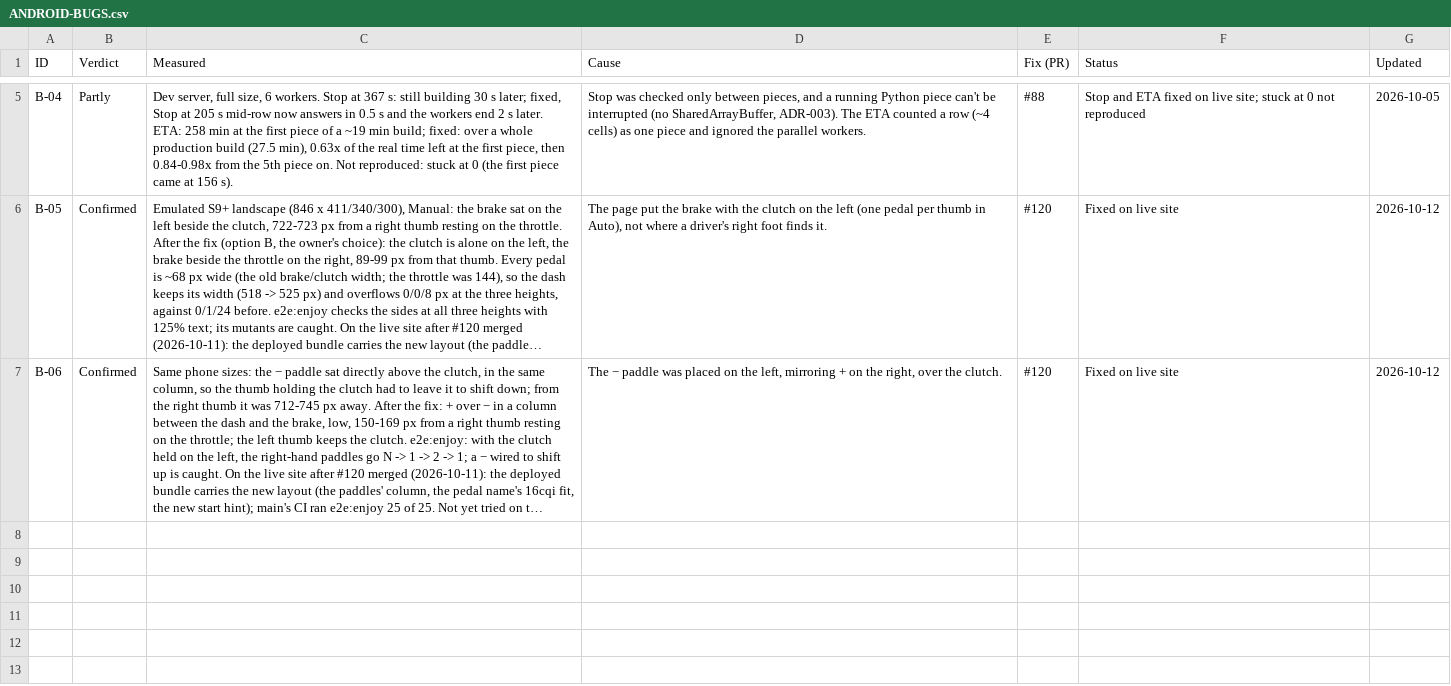
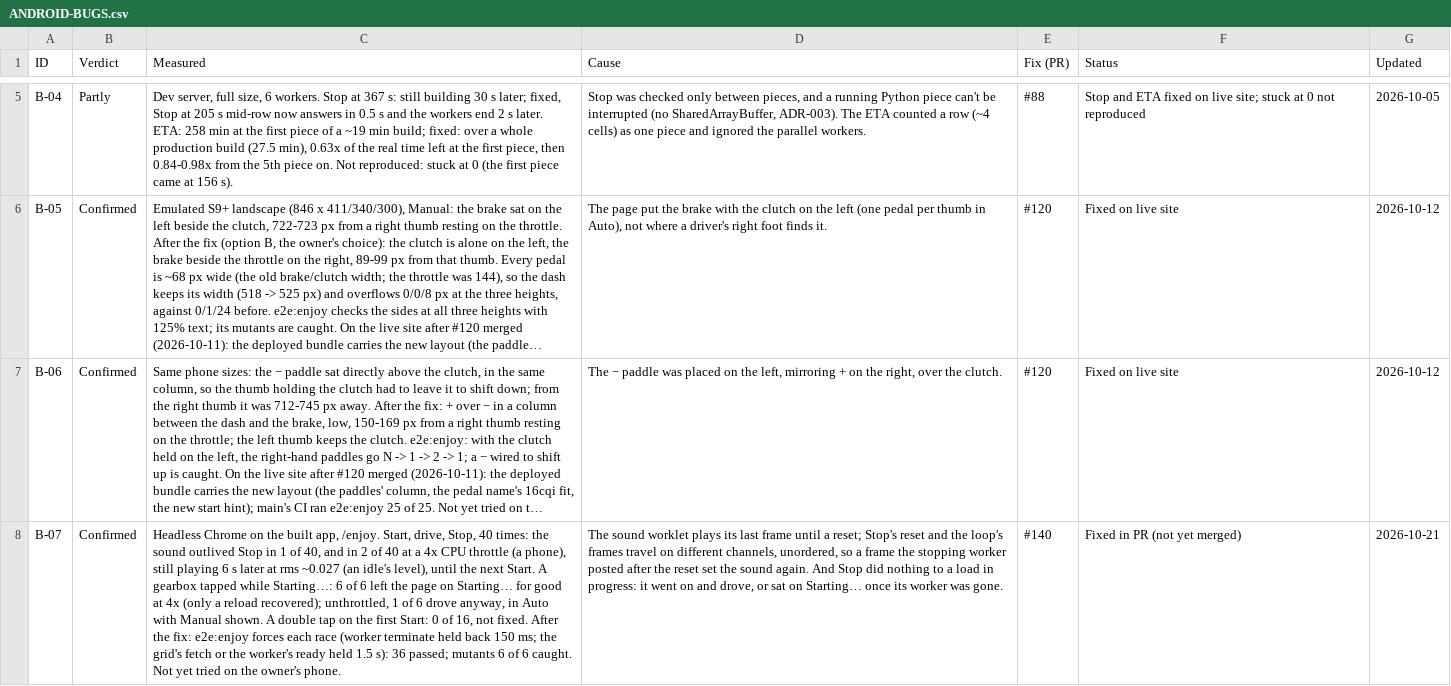
Before and after one commit to jenilclaudeai/diesel-simulator, a CSV file: reviews/ANDROID-BUGS.csv, drawn as a sheet; only a part is shown, gaps mark what is left out; long unchanged cells end in …; the diff names each change by its address in the sheet, - before the commit and + after, or states it on an @@ line.

```diff
--- a/reviews/ANDROID-BUGS.csv
+++ b/reviews/ANDROID-BUGS.csv
+row 8: B-07 | Confirmed | Headless Chrome on the built app, /enjoy. Start, drive, Stop, 40 times: the sound outlived Stop in 1 of 40, and in 2 of 40 at a 4x CPU throttle (a phone), still playing 6 s later at rms ~0.027 (an idle's level), until the next Start. A gearbox tapped while Starting…: 6 of 6 left the page on Starting… for good at 4x (only a reload recovered); unthrottled, 1 of 6 drove anyway, in Auto with Manual shown. A double tap on the first Start: 0 of 16, not fixed. After the fix: e2e:enjoy forces each race (worker terminate held back 150 ms; the grid's fetch or the worker's ready held 1.5 s): 36 passed; mutants 6 of 6 caught. Not yet tried on the owner's phone. | The sound worklet plays its last frame until a reset; Stop's reset and the loop's frames travel on different channels, unordered, so a frame the stopping worker posted after the reset set the sound again. And Stop did nothing to a load in progress: it went on and drove, or sat on Starting… once its worker was gone. | #140 | Fixed in PR (not yet merged) | 2026-10-21
```
Also changed, not shown: 2 other files.
